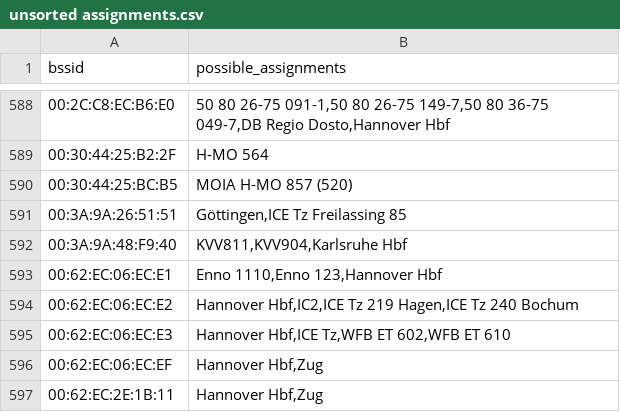
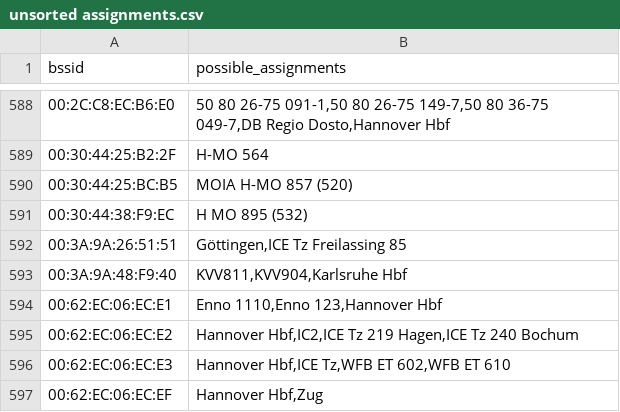
Before and after one commit to MrKrisKrisu/Public-transport-tracking-data, a CSV file: unsorted assignments.csv, drawn as a sheet; only a part is shown, gaps mark what is left out; the shorter side is filled out with more unchanged rows; the diff names each change by its address in the sheet, - before the commit and + after, or states it on an @@ line.

Commit message:
database dump 1602540004

```diff
--- a/unsorted assignments.csv
+++ b/unsorted assignments.csv
+row 591: 00:30:44:38:F9:EC | H MO 895 (532)
```
